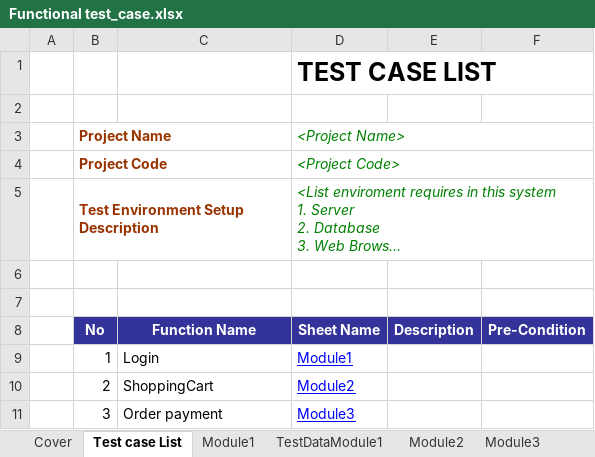
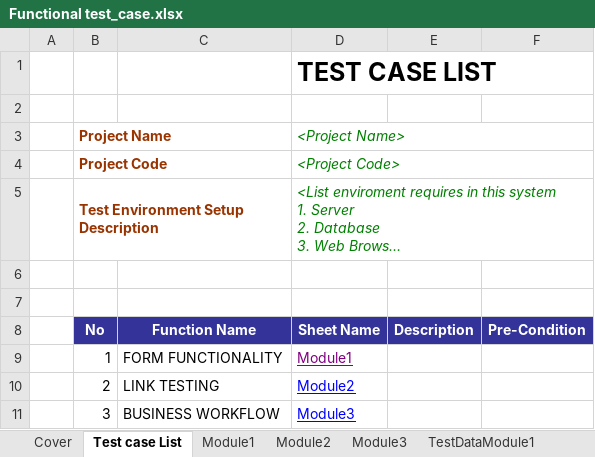
Before and after one commit to truongnhat140104/Project-KTPM, an Excel workbook: project/templates/Functional test_case.xlsx, sheet Test case List, drawn as a sheet; long unchanged cells end in …; values as stored, in another font and other column widths than the file's, no borders; the diff names each change by its address in the sheet, - before the commit and + after, or states it on an @@ line.

```diff
--- a/project/templates/Functional test_case.xlsx (sheet Test case List)
+++ b/project/templates/Functional test_case.xlsx (sheet Test case List)
@@ sheet tab order changed: Cover | Test case List | Module1 | Module2 | Module3 | TestDataModule1 @@
-C9: Login
+C9: FORM FUNCTIONALITY
-D9 text colour: #0000FF
+D9 text colour: #800080
-C10: ShoppingCart
+C10: LINK TESTING
-C11: Order payment
+C11: BUSINESS WORKFLOW
```
Also changed, not shown: sheet TestDataModule1, sheet Module2, sheet Test Report, sheet Module1, other sheet tabs.
